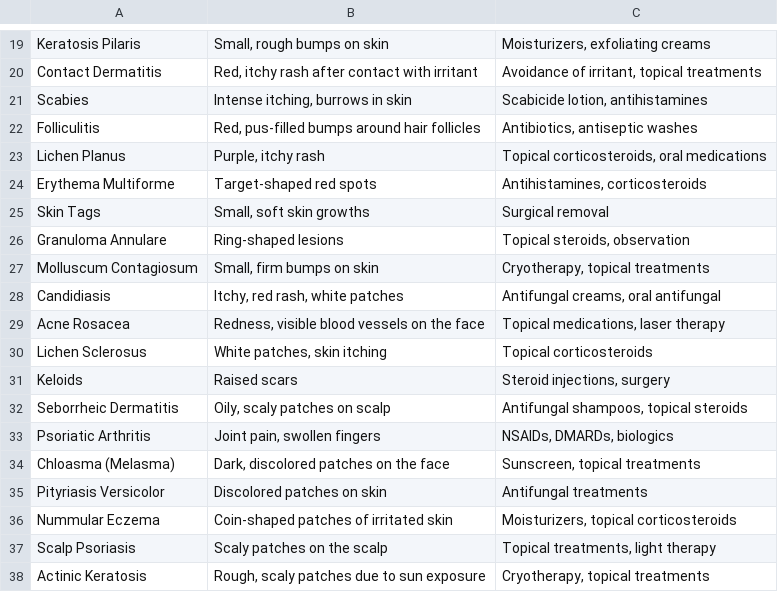
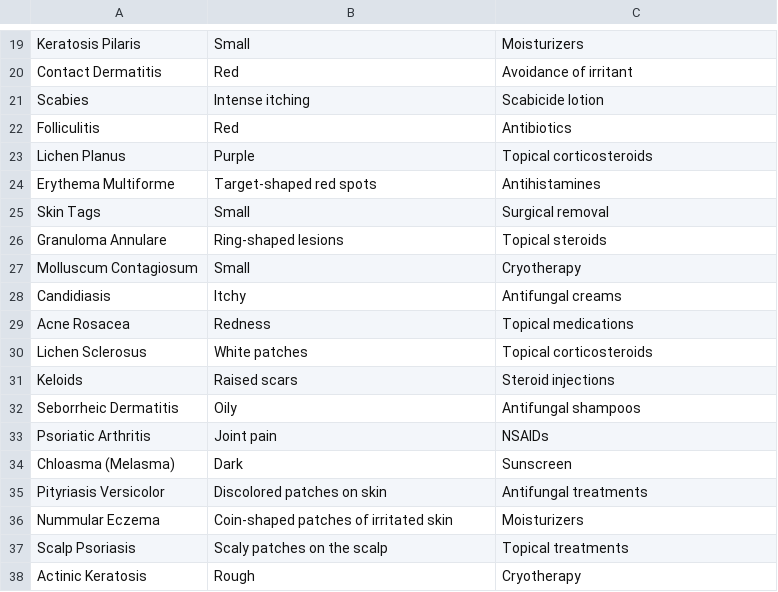
Before and after one commit to gavi44-glitch/dataset-aol-ai, a CSV file: Data_of_skin(all).csv, drawn as a sheet; only a part is shown, gaps mark what is left out; the diff covers the shown part only; the diff names each change by its address in the sheet, - before the commit and + after, or states it on an @@ line.

```diff
--- a/Data_of_skin(all).csv
+++ b/Data_of_skin(all).csv
-B19: Small, rough bumps on skin
+B19: Small
-C19: Moisturizers, exfoliating creams
+C19: Moisturizers
-B20: Red, itchy rash after contact with irritant
+B20: Red
-C20: Avoidance of irritant, topical treatments
+C20: Avoidance of irritant
-B21: Intense itching, burrows in skin
+B21: Intense itching
-C21: Scabicide lotion, antihistamines
+C21: Scabicide lotion
-B22: Red, pus-filled bumps around hair follicles
+B22: Red
-C22: Antibiotics, antiseptic washes
+C22: Antibiotics
-B23: Purple, itchy rash
+B23: Purple
-C23: Topical corticosteroids, oral medications
+C23: Topical corticosteroids
-C24: Antihistamines, corticosteroids
+C24: Antihistamines
-B25: Small, soft skin growths
+B25: Small
-C26: Topical steroids, observation
+C26: Topical steroids
-B27: Small, firm bumps on skin
+B27: Small
-C27: Cryotherapy, topical treatments
+C27: Cryotherapy
-B28: Itchy, red rash, white patches
+B28: Itchy
-C28: Antifungal creams, oral antifungal
+C28: Antifungal creams
-B29: Redness, visible blood vessels on the face
+B29: Redness
-C29: Topical medications, laser therapy
+C29: Topical medications
-B30: White patches, skin itching
+B30: White patches
-C31: Steroid injections, surgery
+C31: Steroid injections
-B32: Oily, scaly patches on scalp
+B32: Oily
-C32: Antifungal shampoos, topical steroids
+C32: Antifungal shampoos
-B33: Joint pain, swollen fingers
+B33: Joint pain
-C33: NSAIDs, DMARDs, biologics
+C33: NSAIDs
-B34: Dark, discolored patches on the face
+B34: Dark
-C34: Sunscreen, topical treatments
+C34: Sunscreen
-C36: Moisturizers, topical corticosteroids
+C36: Moisturizers
-C37: Topical treatments, light therapy
+C37: Topical treatments
-B38: Rough, scaly patches due to sun exposure
+B38: Rough
-C38: Cryotherapy, topical treatments
+C38: Cryotherapy
```
Also changed, not shown: 135 edited cells elsewhere in this file.
